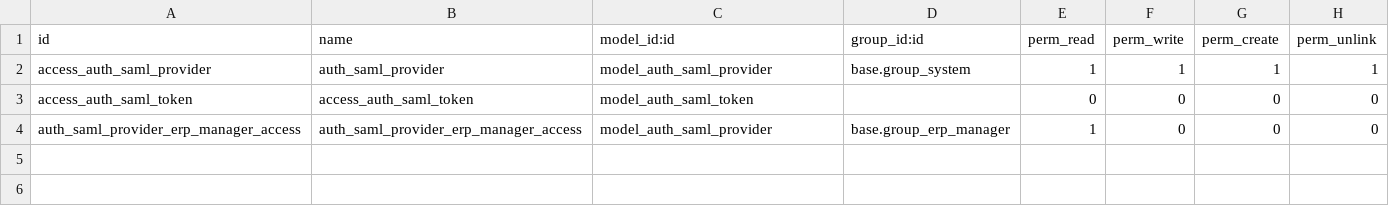
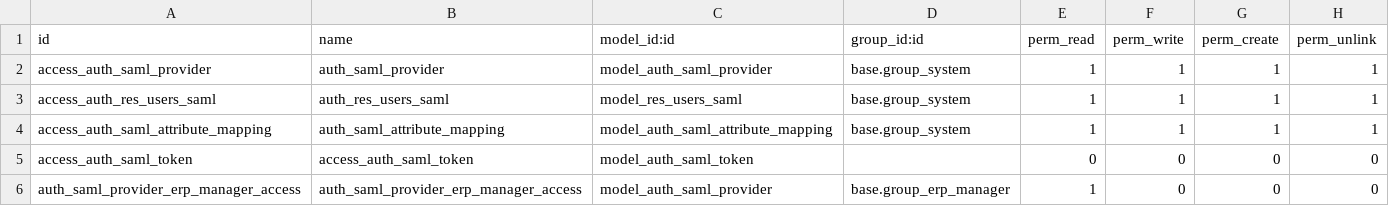
Before and after one commit to GlodoUK/server-auth, a CSV file: auth_saml/security/ir.model.access.csv, drawn as a sheet.

Commit message:
[MIG] auth_saml: Migration to 13.0

```diff
--- a/auth_saml/security/ir.model.access.csv
+++ b/auth_saml/security/ir.model.access.csv
@@ -2,2 +2,4 @@ id,name,model_id:id,group_id:id,perm_read,perm_write,perm_create,perm_unlink
 access_auth_saml_provider,auth_saml_provider,model_auth_saml_provider,base.group_system,1,1,1,1
+access_auth_res_users_saml,auth_res_users_saml,model_res_users_saml,base.group_system,1,1,1,1
+access_auth_saml_attribute_mapping,auth_saml_attribute_mapping,model_auth_saml_attribute_mapping,base.group_system,1,1,1,1
 access_auth_saml_token,access_auth_saml_token,model_auth_saml_token,,0,0,0,0
```
Also changed, not shown: 35 other files.
